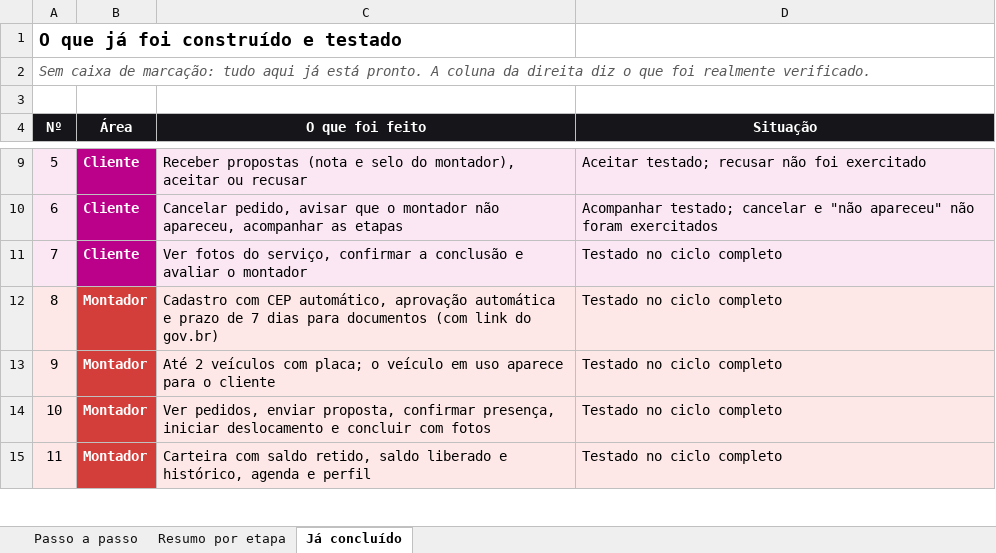
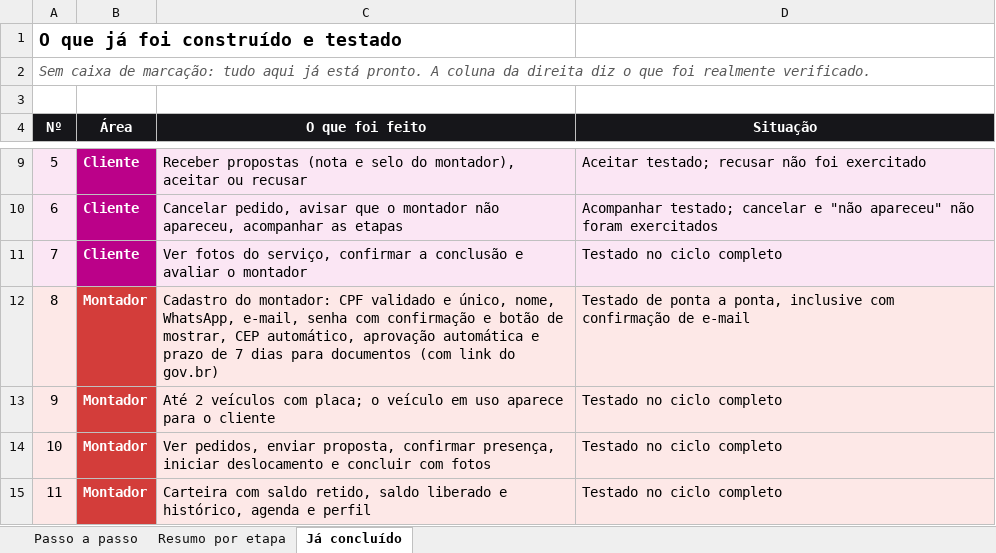
Before and after one commit to Especialista-corp/droptaxiindia, an Excel workbook: marketplace/docs/lista-de-tarefas.xlsx, sheet Já concluído, drawn as a sheet; only a part is shown, gaps mark what is left out; values as stored, in another font and other column widths than the file's, no borders; the diff names each change by its address in the sheet, - before the commit and + after, or states it on an @@ line.

```diff
--- a/marketplace/docs/lista-de-tarefas.xlsx (sheet Já concluído)
+++ b/marketplace/docs/lista-de-tarefas.xlsx (sheet Já concluído)
-C12 (O que foi feito): Cadastro com CEP automático,…
+C12 (O que foi feito): Cadastro do montador: CPF validado e único, nome, WhatsApp, e-mail, senha com confirmação e botão de mostrar, CEP automático,…
-D12 (Situação): Testado no ciclo completo
+D12 (Situação): Testado de ponta a ponta, inclusive com confirmação de e-mail
```
Also changed, not shown: sheet Passo a passo, sheet Resumo por etapa, formulas that keep their value, 9 other files.
